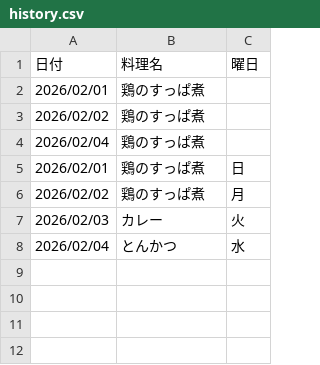
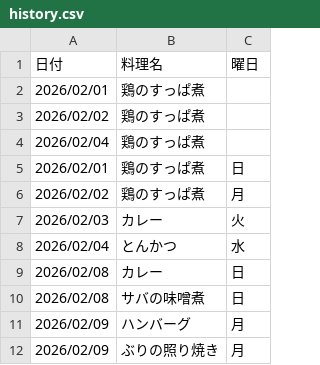
Before and after one commit to daimilk-lgtm/kondake, a CSV file: history.csv, drawn as a sheet.

Commit message:
Update history with weekday

```diff
--- a/history.csv
+++ b/history.csv
@@ -8 +8,5 @@
 2026/02/04,とんかつ,水
+2026/02/08,カレー,日
+2026/02/08,サバの味噌煮,日
+2026/02/09,ハンバーグ,月
+2026/02/09,ぶりの照り焼き,月
```
